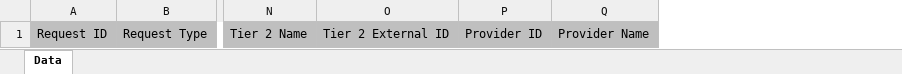
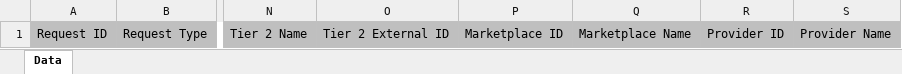
Before and after one commit to cloudblue/connect-reports, an Excel workbook: reports/fulfillment_requests/templates/xlsx/template.xlsx, sheet Data, drawn as a sheet; only a part is shown, gaps mark what is left out; values as stored, in another font and other column widths than the file's, no borders; the diff names each change by its address in the sheet, - before the commit and + after, or states it on an @@ line.

Commit message:
Missing template

```diff
--- a/reports/fulfillment_requests/templates/xlsx/template.xlsx (sheet Data)
+++ b/reports/fulfillment_requests/templates/xlsx/template.xlsx (sheet Data)
+column P, row 1: Marketplace ID
+column Q, row 1: Marketplace Name
```
